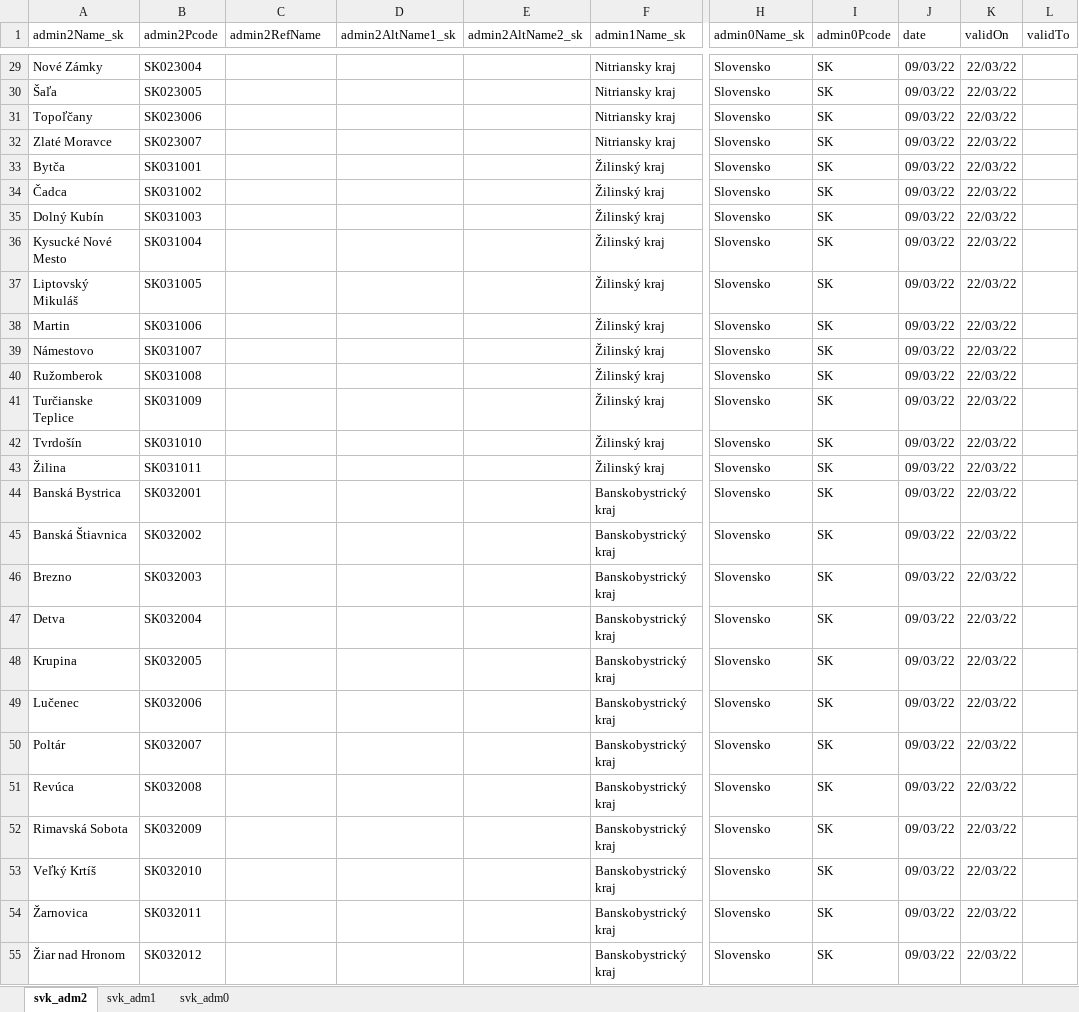
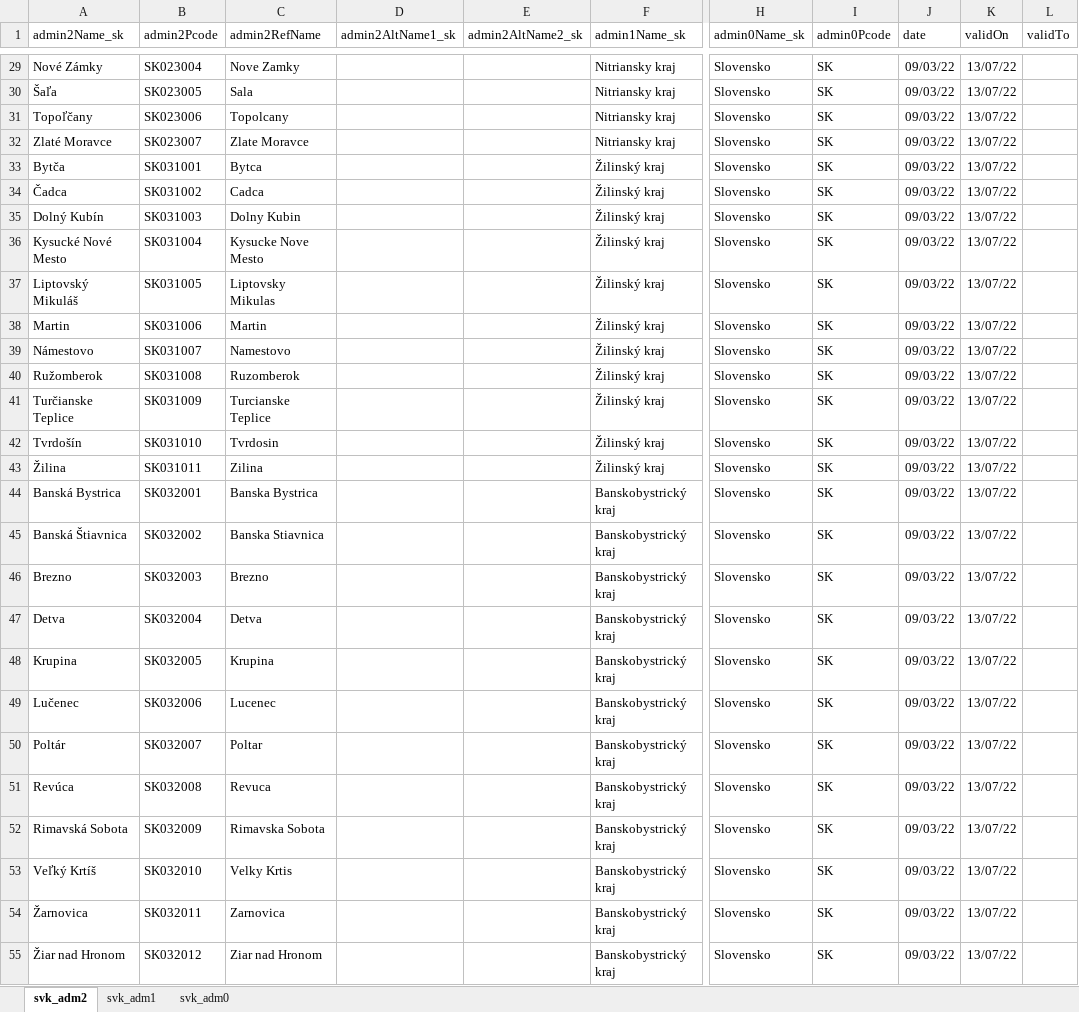
Before and after one commit to MDCIII/999999_1603_16, an Excel workbook: 999999/1603/45/16/xlsx/svk.xlsx, sheet svk_adm2, drawn as a sheet; only a part is shown, gaps mark what is left out; values as stored, in another font and other column widths than the file's, no borders; the diff covers the shown part only; the diff names each change by its address in the sheet, - before the commit and + after, or states it on an @@ line.

```diff
--- a/999999/1603/45/16/xlsx/svk.xlsx (sheet svk_adm2)
+++ b/999999/1603/45/16/xlsx/svk.xlsx (sheet svk_adm2)
-C29 (admin2RefName): (empty)
+C29 (admin2RefName): Nove Zamky
-K29:K55 (validOn): 22/03/22
+K29:K55 (validOn): 13/07/22
-C30 (admin2RefName): (empty)
+C30 (admin2RefName): Sala
-C31 (admin2RefName): (empty)
+C31 (admin2RefName): Topolcany
-C32 (admin2RefName): (empty)
+C32 (admin2RefName): Zlate Moravce
-C33 (admin2RefName): (empty)
+C33 (admin2RefName): Bytca
-C34 (admin2RefName): (empty)
+C34 (admin2RefName): Cadca
-C35 (admin2RefName): (empty)
+C35 (admin2RefName): Dolny Kubin
-C36 (admin2RefName): (empty)
+C36 (admin2RefName): Kysucke Nove Mesto
-C37 (admin2RefName): (empty)
+C37 (admin2RefName): Liptovsky Mikulas
-C38 (admin2RefName): (empty)
+C38 (admin2RefName): Martin
-C39 (admin2RefName): (empty)
+C39 (admin2RefName): Namestovo
-C40 (admin2RefName): (empty)
+C40 (admin2RefName): Ruzomberok
-C41 (admin2RefName): (empty)
+C41 (admin2RefName): Turcianske Teplice
-C42 (admin2RefName): (empty)
+C42 (admin2RefName): Tvrdosin
-C43 (admin2RefName): (empty)
+C43 (admin2RefName): Zilina
-C44 (admin2RefName): (empty)
+C44 (admin2RefName): Banska Bystrica
-C45 (admin2RefName): (empty)
+C45 (admin2RefName): Banska Stiavnica
-C46 (admin2RefName): (empty)
+C46 (admin2RefName): Brezno
-C47 (admin2RefName): (empty)
+C47 (admin2RefName): Detva
-C48 (admin2RefName): (empty)
+C48 (admin2RefName): Krupina
-C49 (admin2RefName): (empty)
+C49 (admin2RefName): Lucenec
-C50 (admin2RefName): (empty)
+C50 (admin2RefName): Poltar
-C51 (admin2RefName): (empty)
+C51 (admin2RefName): Revuca
-C52 (admin2RefName): (empty)
+C52 (admin2RefName): Rimavska Sobota
-C53 (admin2RefName): (empty)
+C53 (admin2RefName): Velky Krtis
-C54 (admin2RefName): (empty)
+C54 (admin2RefName): Zarnovica
-C55 (admin2RefName): (empty)
+C55 (admin2RefName): Ziar nad Hronom
```
Also changed, not shown: 104 edited cells elsewhere in this sheet, sheet svk_adm1, sheet svk_adm0, 999999/1603/45/16/xlsx/hun.xlsx, 999999/1603/45/16/xlsx/mda.xlsx.
